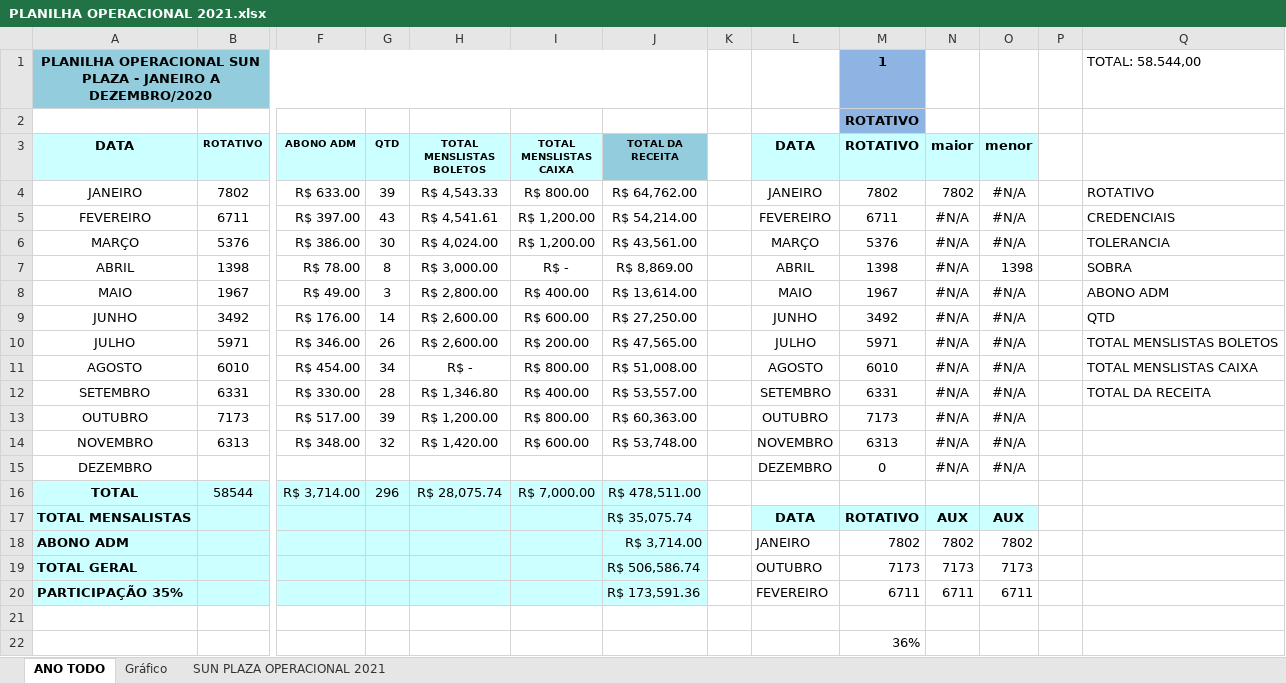
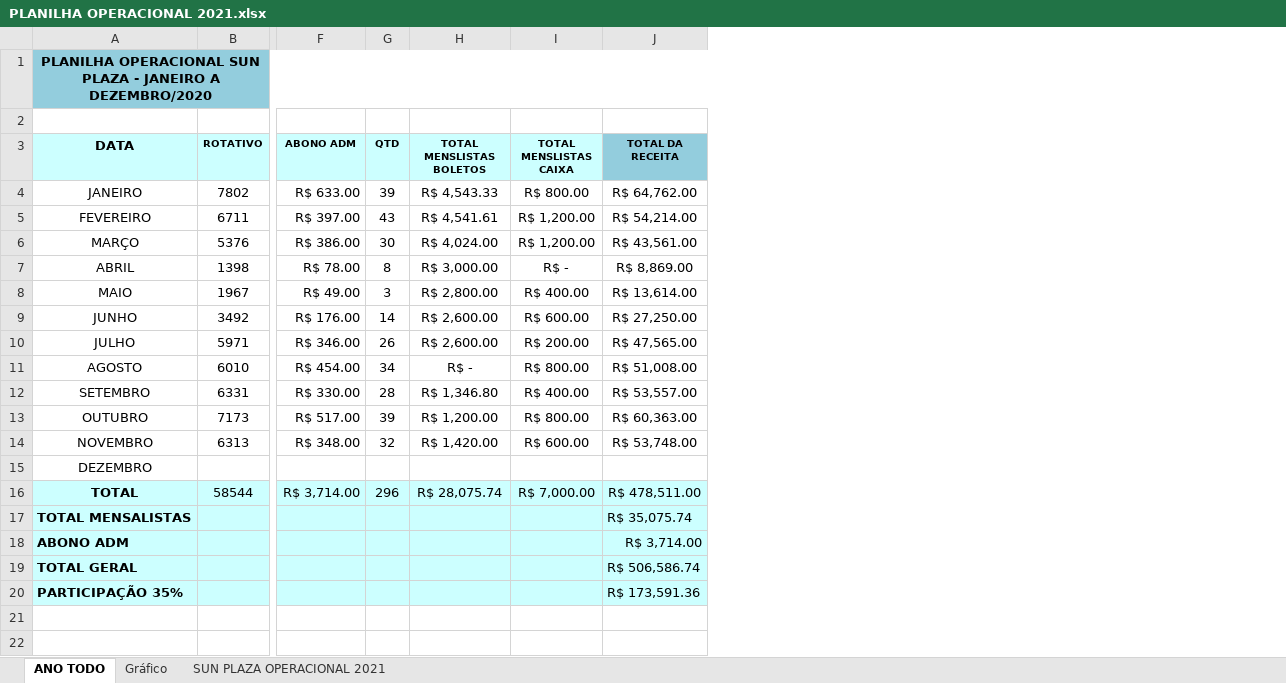
Before and after one commit to eduadonisss/ExcelVBA, an Excel workbook: PLANILHA OPERACIONAL 2021.xlsx, sheet ANO TODO, drawn as a sheet; only a part is shown, gaps mark what is left out; values as stored, in another font and other column widths than the file's, no borders; rows hold the shown columns only; the diff names each change by its address in the sheet, - before the commit and + after, or states it on an @@ line.

Commit message:
Add files via upload

```diff
--- a/PLANILHA OPERACIONAL 2021.xlsx (sheet ANO TODO)
+++ b/PLANILHA OPERACIONAL 2021.xlsx (sheet ANO TODO)
-column K, empty
-column L (DATA), rows 4-20: JANEIRO | FEVEREIRO | MARÇO | ABRIL | MAIO | JUNHO | JULHO | AGOSTO | SETEMBRO | OUTUBRO | NOVEMBRO | DEZEMBRO |  | DATA | JANEIRO | OUTUBRO | FEVEREIRO
-column M (ROTATIVO), rows 1-2: 1 | ROTATIVO; rows 4-20: 7802 | 6711 | 5376 | 1398 | 1967 | 3492 | 5971 | 6010 | 6331 | 7173 | 6313 | 0 |  | ROTATIVO | 7802 | 7173 | 6711
-column N (maior), rows 4-20: 7802 | #N/A | #N/A | #N/A | #N/A | #N/A | #N/A | #N/A | #N/A | #N/A | #N/A | #N/A |  | AUX | 7802 | 7173 | 6711
-column O (menor), rows 4-20: #N/A | #N/A | #N/A | 1398 | #N/A | #N/A | #N/A | #N/A | #N/A | #N/A | #N/A | #N/A |  | AUX | 7802 | 7173 | 6711
-column P, empty
-column Q, rows 1-12: TOTAL: 58.544,00 |  |  | ROTATIVO | CREDENCIAIS | TOLERANCIA | SOBRA | ABONO ADM | QTD | TOTAL MENSLISTAS BOLETOS | TOTAL MENSLISTAS CAIXA | TOTAL DA RECEITA
-row 21: (empty)
-row 22:  |  |  |  |  |  |  |  |  | 36%
```
Also changed, not shown: charts or pictures.
